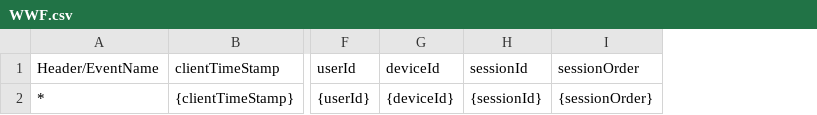
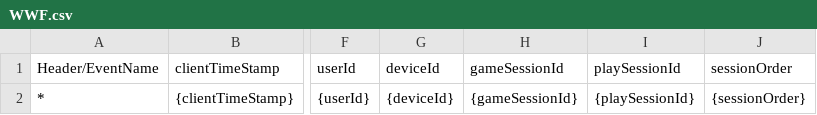
Before and after one commit to GlasslabGames/Platform, a CSV file: servers/lib/research/parser_schema/WWF.csv, drawn as a sheet; only a part is shown, gaps mark what is left out; removed rows and columns are numbered as before the commit, all else as after; the diff names each change by its address in the sheet, - before the commit and + after, or states it on an @@ line.

Commit message:
Update WWF csv parser definition

```diff
--- a/servers/lib/research/parser_schema/WWF.csv
+++ b/servers/lib/research/parser_schema/WWF.csv
-column H (sessionId), row 2: {sessionId}
+column H (gameSessionId), row 2: {gameSessionId}
+column I (playSessionId), row 2: {playSessionId}
```
